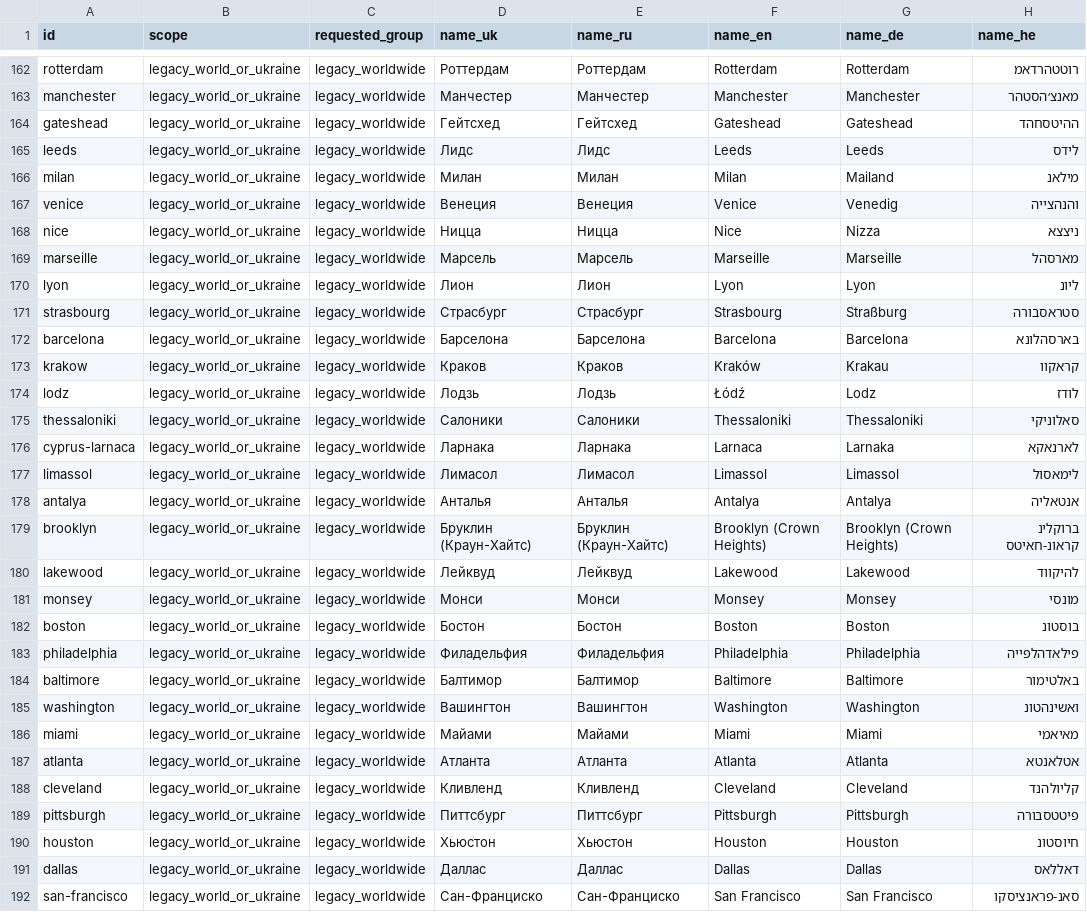
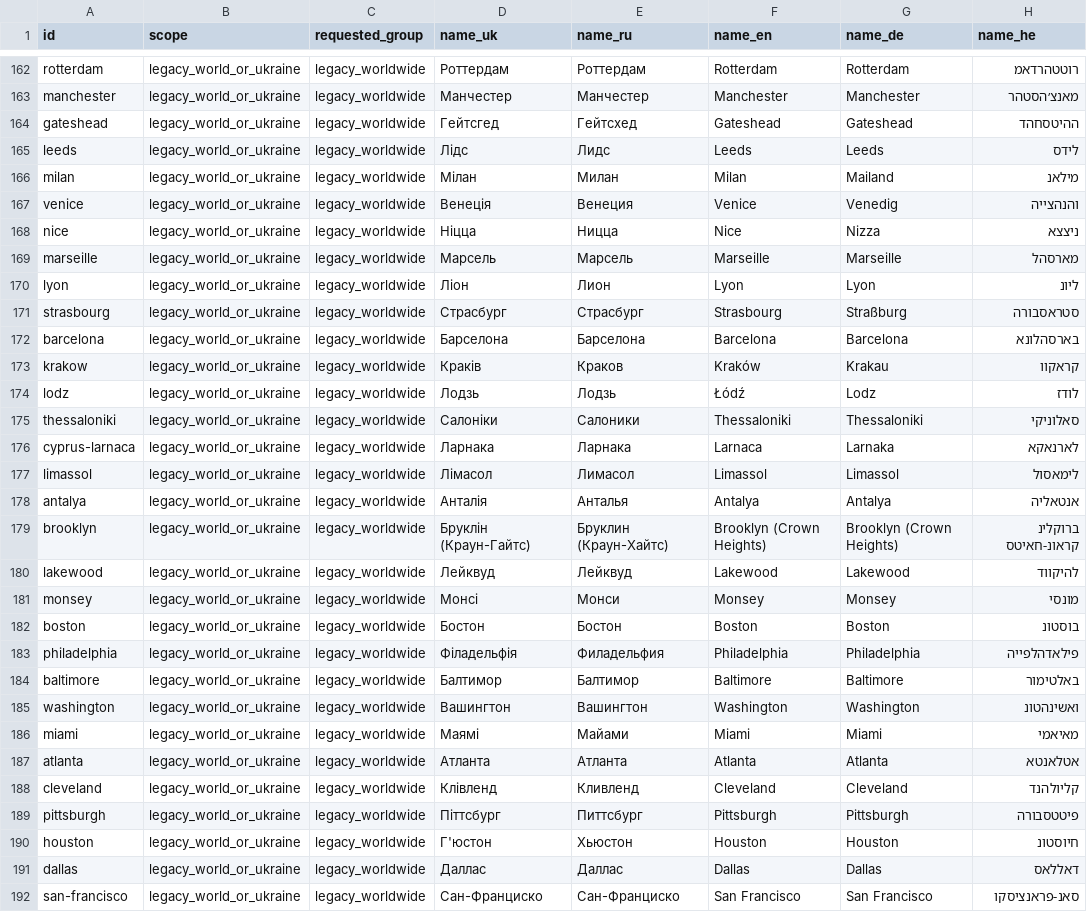
Before and after one commit to TeacherRG/Peleshaon, a TSV file: qa/approved_city_localizations.tsv, drawn as a sheet; only a part is shown, gaps mark what is left out; the diff covers the shown part only; the diff names each change by its address in the sheet, - before the commit and + after, or states it on an @@ line.

Commit message:
Cross-check each of 337 displayed names in all five locales against versioned QA matrix

```diff
--- a/qa/approved_city_localizations.tsv
+++ b/qa/approved_city_localizations.tsv
-D164 (name_uk): Гейтсхед
+D164 (name_uk): Гейтсгед
-D165 (name_uk): Лидс
+D165 (name_uk): Лідс
-D166 (name_uk): Милан
+D166 (name_uk): Мілан
-D167 (name_uk): Венеция
+D167 (name_uk): Венеція
-D168 (name_uk): Ницца
+D168 (name_uk): Ніцца
-D170 (name_uk): Лион
+D170 (name_uk): Ліон
-D173 (name_uk): Краков
+D173 (name_uk): Краків
-D175 (name_uk): Салоники
+D175 (name_uk): Салоніки
-D177 (name_uk): Лимасол
+D177 (name_uk): Лімасол
-D178 (name_uk): Анталья
+D178 (name_uk): Анталія
-D179 (name_uk): Бруклин (Краун-Хайтс)
+D179 (name_uk): Бруклін (Краун-Гайтс)
-D181 (name_uk): Монси
+D181 (name_uk): Монсі
-D183 (name_uk): Филадельфия
+D183 (name_uk): Філадельфія
-D186 (name_uk): Майами
+D186 (name_uk): Маямі
-D188 (name_uk): Кливленд
+D188 (name_uk): Клівленд
-D189 (name_uk): Питтсбург
+D189 (name_uk): Піттсбург
-D190 (name_uk): Хьюстон
+D190 (name_uk): Г'юстон
```
Also changed, not shown: 66 edited cells elsewhere in this file, 1 other file.
